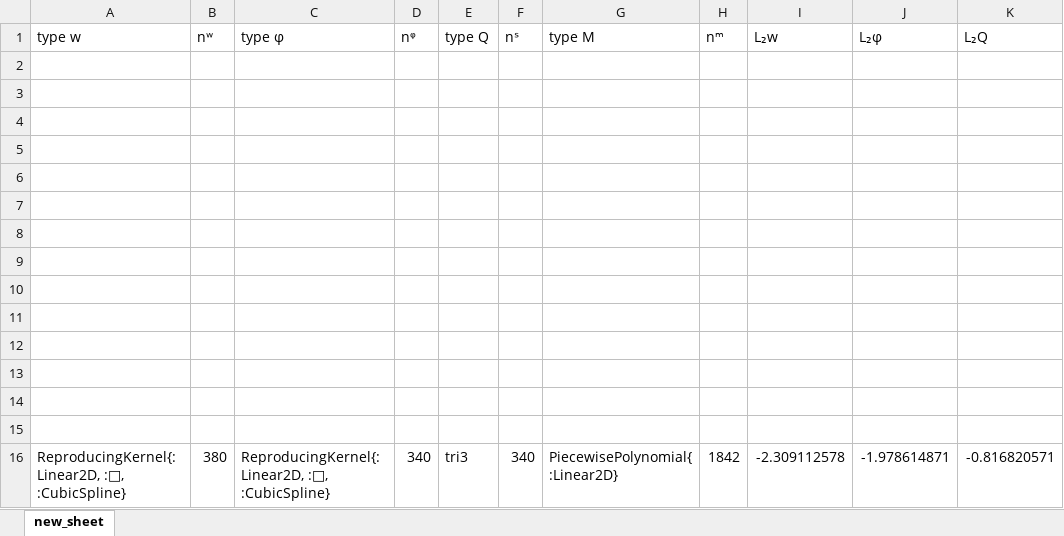
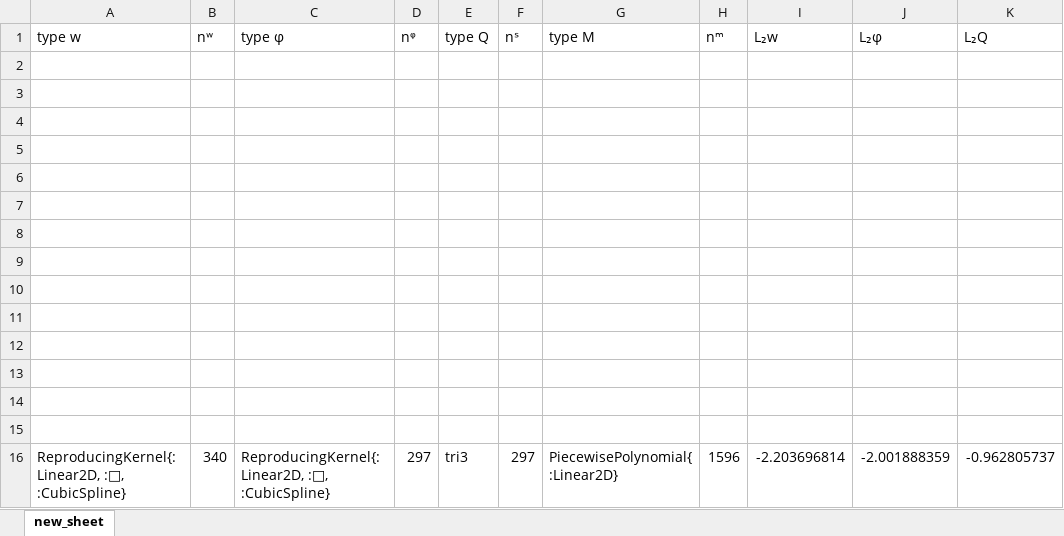
Before and after one commit to jmwjc/mindlin_plate, an Excel workbook: xls/square_un_16_tri3_17_0.xlsx, sheet new_sheet, drawn as a sheet; values as stored, in another font and other column widths than the file's, no borders; the diff names each change by its address in the sheet, - before the commit and + after, or states it on an @@ line.

```diff
--- a/xls/square_un_16_tri3_17_0.xlsx (sheet new_sheet)
+++ b/xls/square_un_16_tri3_17_0.xlsx (sheet new_sheet)
-B16 (nʷ): 380
+B16 (nʷ): 340
-D16 (nᵠ): 340
+D16 (nᵠ): 297
-F16 (nˢ): 340
+F16 (nˢ): 297
-H16 (nᵐ): 1842
+H16 (nᵐ): 1596
-I16 (L₂w): -2.309112578
+I16 (L₂w): -2.203696814
-J16 (L₂φ): -1.978614871
+J16 (L₂φ): -2.001888359
-K16 (L₂Q): -0.816820571
+K16 (L₂Q): -0.962805737
```
Also changed, not shown: xls/square_un_16_tri3_14.xlsx, xls/square_un_16_tri3_14_0.xlsx, 40 other files.
